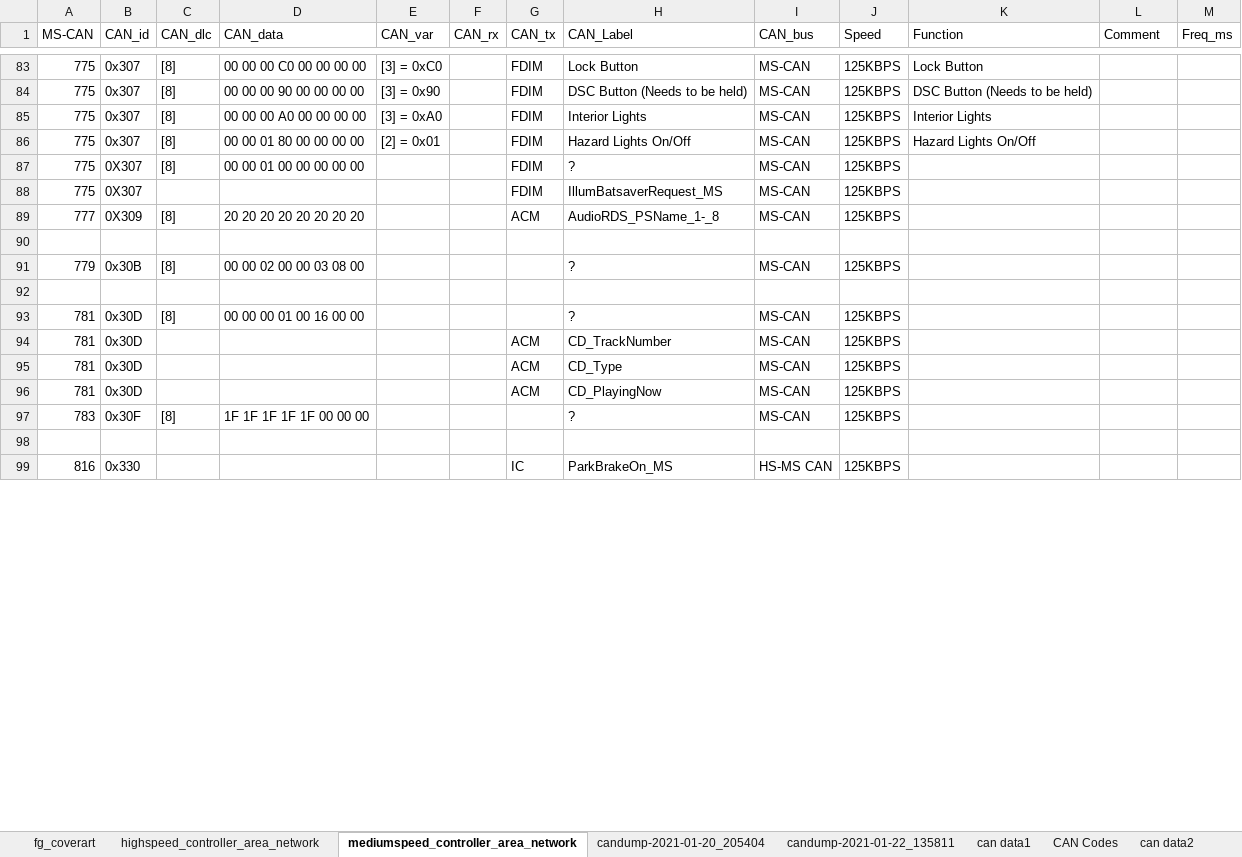
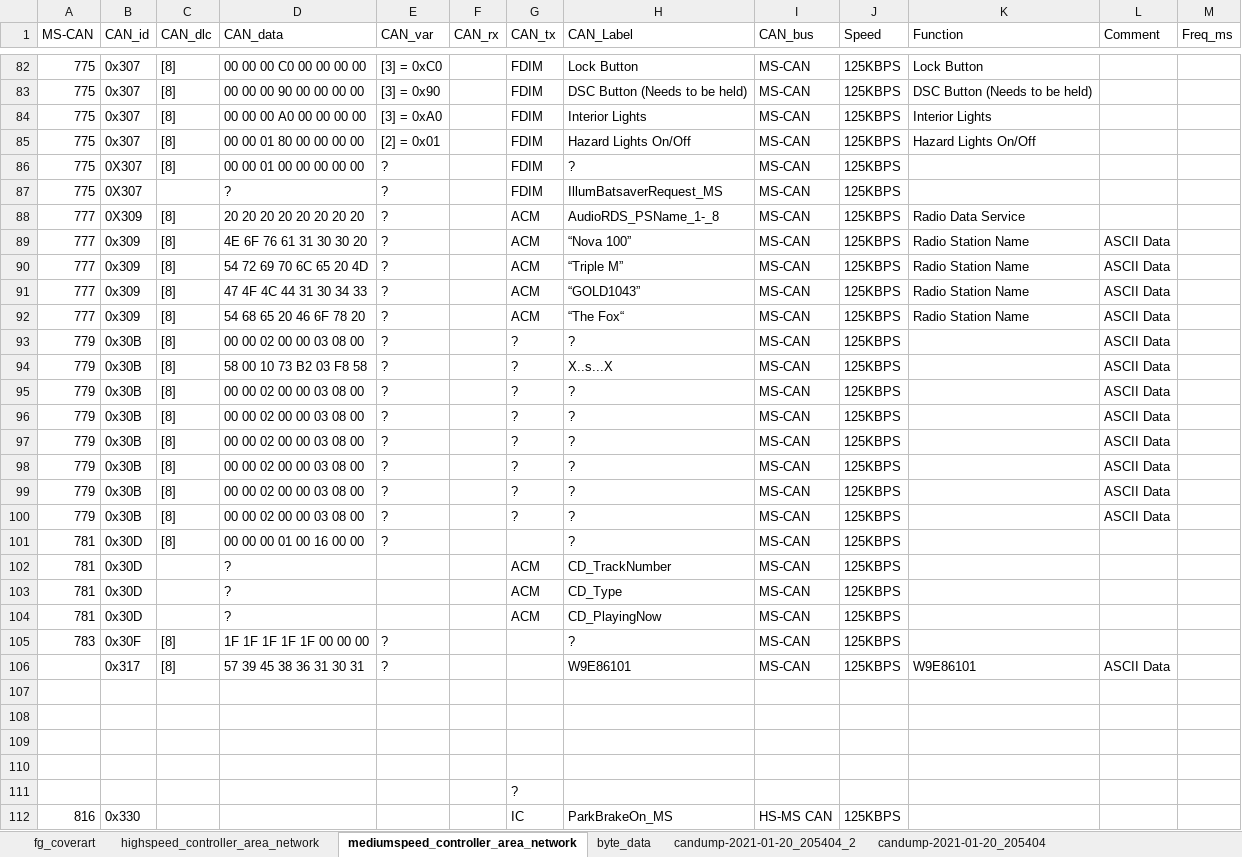
Before and after one commit to jakka351/FG-Falcon, an Excel workbook: resources/fg_controller_area_network.xlsx, sheet mediumspeed_controller_area_network, drawn as a sheet; only a part is shown, gaps mark what is left out; values as stored, in another font and other column widths than the file's, no cell formats; removed rows and columns are numbered as before the commit, all else as after; the diff covers the shown part only; the diff names each change by its address in the sheet, - before the commit and + after, or states it on an @@ line.

```diff
--- a/resources/fg_controller_area_network.xlsx (sheet mediumspeed_controller_area_network)
+++ b/resources/fg_controller_area_network.xlsx (sheet mediumspeed_controller_area_network)
+sheet tab: byte_data
+sheet tab: candump-2021-01-20_205404_2
-E86:E88 (CAN_var): (empty)
+E86:E88 (CAN_var): ?
-D87 (CAN_data): (empty)
+D87 (CAN_data): ?
-K88 (Function): (empty)
+K88 (Function): Radio Data Service
+row 89: 777 | 0x309 | [8] | 4E 6F 76 61 31 30 30 20 | ? |  | ACM | “Nova 100” | MS-CAN | 125KBPS | Radio Station Name | ASCII Data
+row 90: 777 | 0x309 | [8] | 54 72 69 70 6C 65 20 4D | ? |  | ACM | “Triple M” | MS-CAN | 125KBPS | Radio Station Name | ASCII Data
+row 91: 777 | 0x309 | [8] | 47 4F 4C 44 31 30 34 33 | ? |  | ACM | “GOLD1043” | MS-CAN | 125KBPS | Radio Station Name | ASCII Data
+row 92: 777 | 0x309 | [8] | 54 68 65 20 46 6F 78 20 | ? |  | ACM | “The Fox“ | MS-CAN | 125KBPS | Radio Station Name | ASCII Data
+row 93: 779 | 0x30B | [8] | 00 00 02 00 00 03 08 00 | ? |  | ? | ? | MS-CAN | 125KBPS |  | ASCII Data
+row 94: 779 | 0x30B | [8] | 58 00 10 73 B2 03 F8 58 | ? |  | ? | X..s...X | MS-CAN | 125KBPS |  | ASCII Data
+row 95: 779 | 0x30B | [8] | 00 00 02 00 00 03 08 00 | ? |  | ? | ? | MS-CAN | 125KBPS |  | ASCII Data
+row 96: 779 | 0x30B | [8] | 00 00 02 00 00 03 08 00 | ? |  | ? | ? | MS-CAN | 125KBPS |  | ASCII Data
+row 97: 779 | 0x30B | [8] | 00 00 02 00 00 03 08 00 | ? |  | ? | ? | MS-CAN | 125KBPS |  | ASCII Data
+row 98: 779 | 0x30B | [8] | 00 00 02 00 00 03 08 00 | ? |  | ? | ? | MS-CAN | 125KBPS |  | ASCII Data
+row 99: 779 | 0x30B | [8] | 00 00 02 00 00 03 08 00 | ? |  | ? | ? | MS-CAN | 125KBPS |  | ASCII Data
+row 100: 779 | 0x30B | [8] | 00 00 02 00 00 03 08 00 | ? |  | ? | ? | MS-CAN | 125KBPS |  | ASCII Data
+row 101: 781 | 0x30D | [8] | 00 00 00 01 00 16 00 00 | ? |  |  | ? | MS-CAN | 125KBPS
+row 102: 781 | 0x30D |  | ? |  |  | ACM | CD_TrackNumber | MS-CAN | 125KBPS
+row 103: 781 | 0x30D |  | ? |  |  | ACM | CD_Type | MS-CAN | 125KBPS
+row 104: 781 | 0x30D |  | ? |  |  | ACM | CD_PlayingNow | MS-CAN | 125KBPS
+row 105: 783 | 0x30F | [8] | 1F 1F 1F 1F 1F 00 00 00 | ? |  |  | ? | MS-CAN | 125KBPS
+row 106:  | 0x317 | [8] | 57 39 45 38 36 31 30 31 | ? |  |  | W9E86101 | MS-CAN | 125KBPS | W9E86101 | ASCII Data
-row 91: 779 | 0x30B | [8] | 00 00 02 00 00 03 08 00 |  |  |  | ? | MS-CAN | 125KBPS
-row 93: 781 | 0x30D | [8] | 00 00 00 01 00 16 00 00 |  |  |  | ? | MS-CAN | 125KBPS
-row 94: 781 | 0x30D |  |  |  |  | ACM | CD_TrackNumber | MS-CAN | 125KBPS
-row 95: 781 | 0x30D |  |  |  |  | ACM | CD_Type | MS-CAN | 125KBPS
-row 96: 781 | 0x30D |  |  |  |  | ACM | CD_PlayingNow | MS-CAN | 125KBPS
-row 97: 783 | 0x30F | [8] | 1F 1F 1F 1F 1F 00 00 00 |  |  |  | ? | MS-CAN | 125KBPS
+row 110: (empty)
+row 111:  |  |  |  |  |  | ?
```
Also changed, not shown: 34 added rows, 5 removed rows and 91 edited cells elsewhere in this sheet, sheet highspeed_controller_area_network, sheet can data1, cell formats, charts or pictures.
